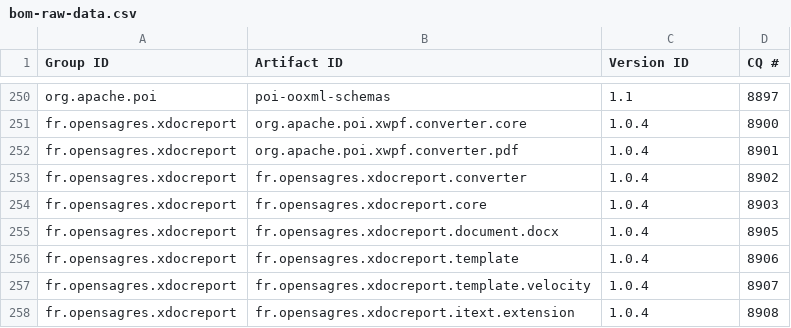
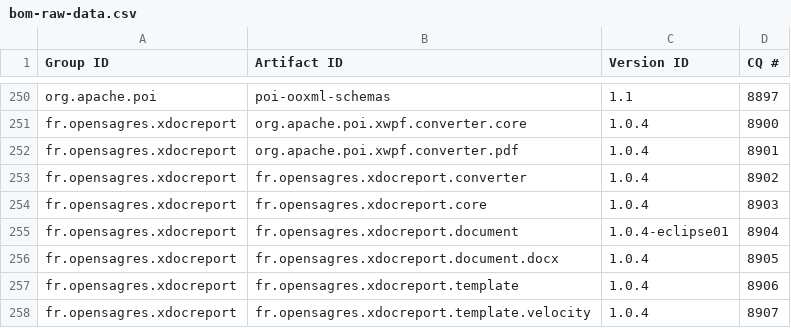
Before and after one commit to robsman/stardust.components, a CSV file: bom-generation/src/main/resources/bom-raw-data.csv, drawn as a sheet; only a part is shown, gaps mark what is left out; the shorter side is filled out with more unchanged rows.

Commit message:
updated bom raw data according to CQ updates.

```diff
--- a/bom-generation/src/main/resources/bom-raw-data.csv
+++ b/bom-generation/src/main/resources/bom-raw-data.csv
@@ -254,2 +254,3 @@ fr.opensagres.xdocreport|fr.opensagres.xdocreport.converter|1.0.4|8902
 fr.opensagres.xdocreport|fr.opensagres.xdocreport.core|1.0.4|8903
+fr.opensagres.xdocreport|fr.opensagres.xdocreport.document|1.0.4-eclipse01|8904
 fr.opensagres.xdocreport|fr.opensagres.xdocreport.document.docx|1.0.4|8905
```
